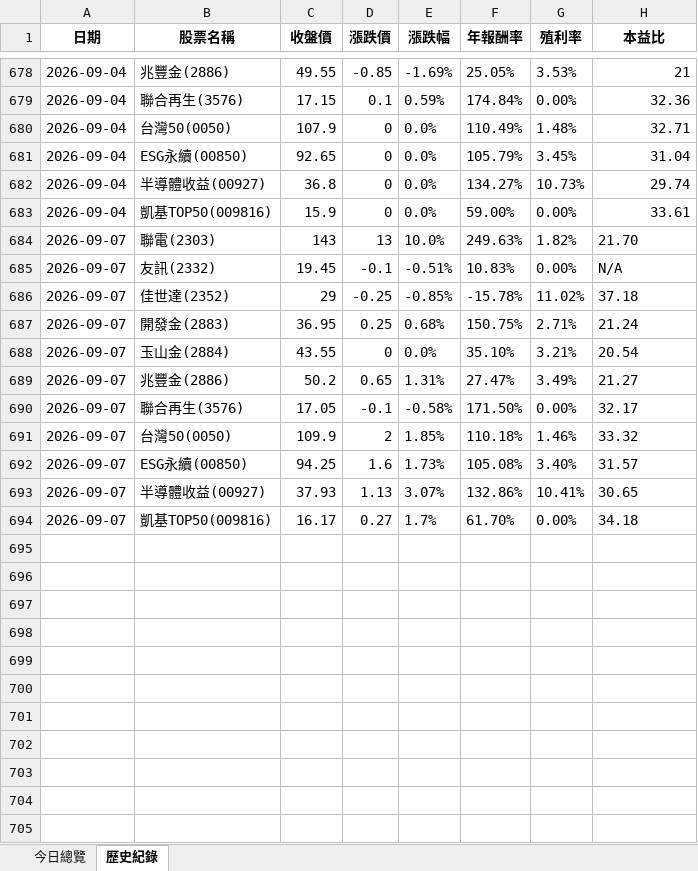
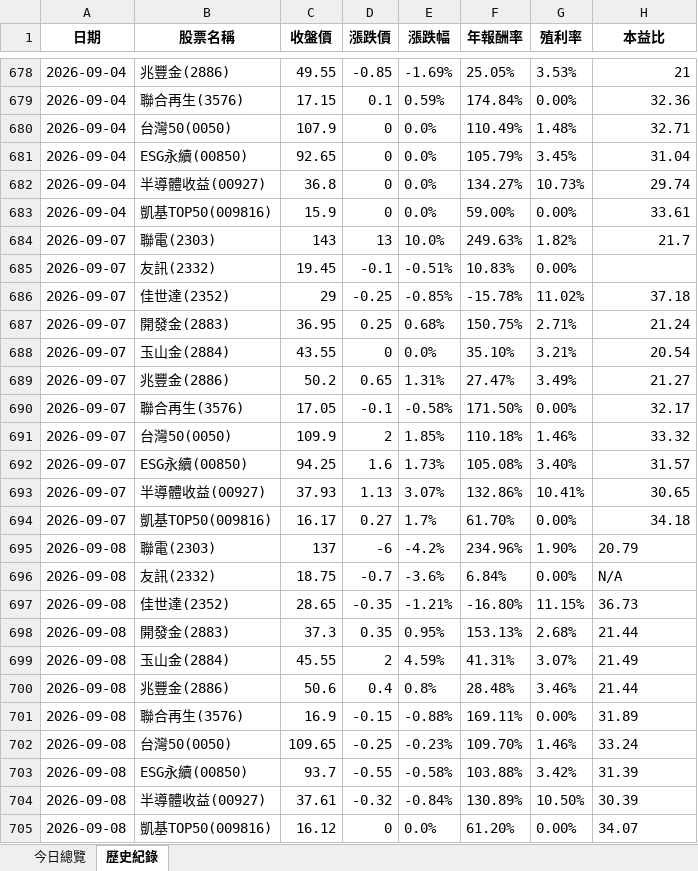
Before and after one commit to lenshen/0050-tracker, an Excel workbook: 0050_history.xlsx, sheet 歷史紀錄, drawn as a sheet; only a part is shown, gaps mark what is left out; values as stored, in another font and other column widths than the file's, no borders; the diff names each change by its address in the sheet, - before the commit and + after, or states it on an @@ line.

```diff
--- a/0050_history.xlsx (sheet 歷史紀錄)
+++ b/0050_history.xlsx (sheet 歷史紀錄)
-H684 (本益比): 21.70
+H684 (本益比): 21.7
-H685 (本益比): N/A
+H685 (本益比): (empty)
-H686:H694 alignment: left
+H686:H694 alignment: right
+row 695: 2026-09-08 | 聯電(2303) | 137 | -6 | -4.2% | 234.96% | 1.90% | 20.79
+row 696: 2026-09-08 | 友訊(2332) | 18.75 | -0.7 | -3.6% | 6.84% | 0.00% | N/A
+row 697: 2026-09-08 | 佳世達(2352) | 28.65 | -0.35 | -1.21% | -16.80% | 11.15% | 36.73
+row 698: 2026-09-08 | 開發金(2883) | 37.3 | 0.35 | 0.95% | 153.13% | 2.68% | 21.44
+row 699: 2026-09-08 | 玉山金(2884) | 45.55 | 2 | 4.59% | 41.31% | 3.07% | 21.49
+row 700: 2026-09-08 | 兆豐金(2886) | 50.6 | 0.4 | 0.8% | 28.48% | 3.46% | 21.44
+row 701: 2026-09-08 | 聯合再生(3576) | 16.9 | -0.15 | -0.88% | 169.11% | 0.00% | 31.89
+row 702: 2026-09-08 | 台灣50(0050) | 109.65 | -0.25 | -0.23% | 109.70% | 1.46% | 33.24
+row 703: 2026-09-08 | ESG永續(00850) | 93.7 | -0.55 | -0.58% | 103.88% | 3.42% | 31.39
+row 704: 2026-09-08 | 半導體收益(00927) | 37.61 | -0.32 | -0.84% | 130.89% | 10.50% | 30.39
+row 705: 2026-09-08 | 凱基TOP50(009816) | 16.12 | 0 | 0.0% | 61.20% | 0.00% | 34.07
```
Also changed, not shown: sheet 今日總覽.
